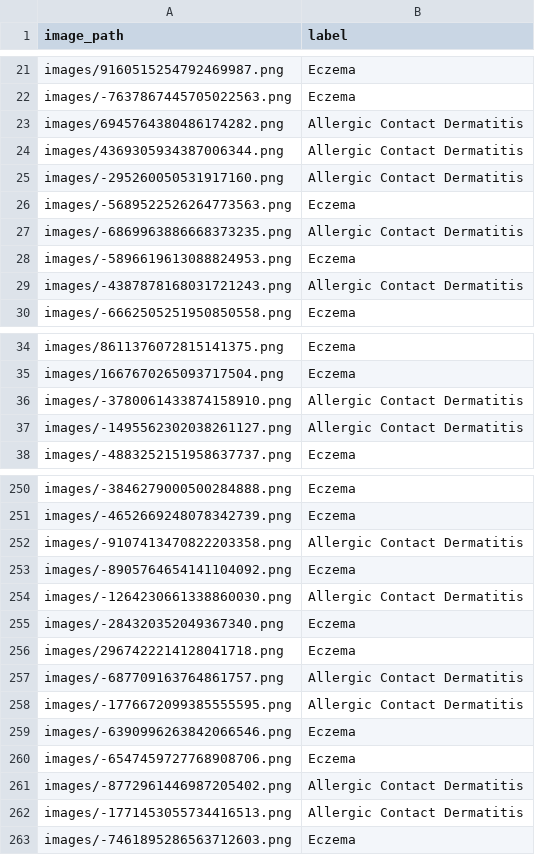
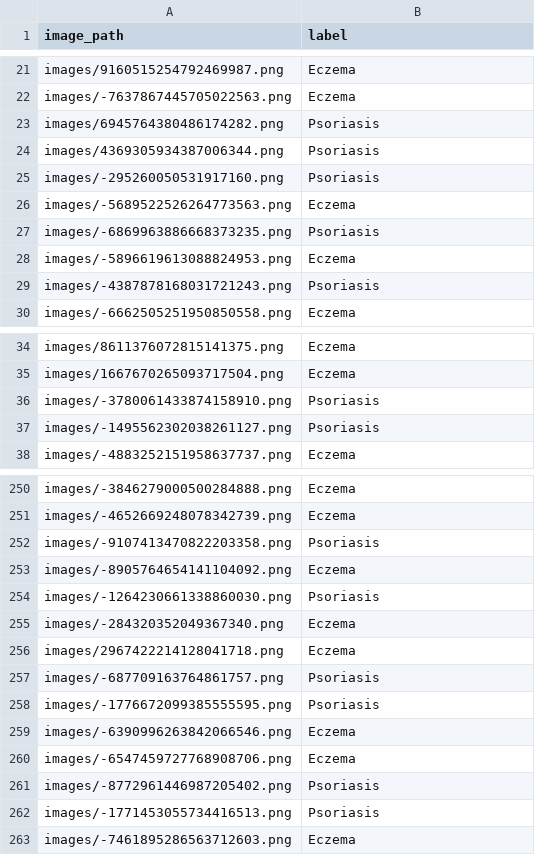
Before and after one commit to buiswrld/SkinGPT-4, a CSV file: pair1.csv, drawn as a sheet; only a part is shown, gaps mark what is left out; the diff covers the shown part only.

Commit message:
corrected pair1 pair2 inference outs

```diff
--- a/pair1.csv
+++ b/pair1.csv
@@ -22,9 +22,9 @@ images/9160515254792469987.png,Eczema
 images/-7637867445705022563.png,Eczema
-images/6945764380486174282.png,Allergic Contact Dermatitis
-images/4369305934387006344.png,Allergic Contact Dermatitis
-images/-295260050531917160.png,Allergic Contact Dermatitis
+images/6945764380486174282.png,Psoriasis
+images/4369305934387006344.png,Psoriasis
+images/-295260050531917160.png,Psoriasis
 images/-5689522526264773563.png,Eczema
-images/-6869963886668373235.png,Allergic Contact Dermatitis
+images/-6869963886668373235.png,Psoriasis
 images/-5896619613088824953.png,Eczema
-images/-4387878168031721243.png,Allergic Contact Dermatitis
+images/-4387878168031721243.png,Psoriasis
 images/-6662505251950850558.png,Eczema
@@ -35,4 +35,4 @@ images/8611376072815141375.png,Eczema
 images/1667670265093717504.png,Eczema
-images/-3780061433874158910.png,Allergic Contact Dermatitis
-images/-1495562302038261127.png,Allergic Contact Dermatitis
+images/-3780061433874158910.png,Psoriasis
+images/-1495562302038261127.png,Psoriasis
 images/-4883252151958637737.png,Eczema
@@ -251,13 +251,13 @@ images/-3846279000500284888.png,Eczema
 images/-4652669248078342739.png,Eczema
-images/-9107413470822203358.png,Allergic Contact Dermatitis
+images/-9107413470822203358.png,Psoriasis
 images/-8905764654141104092.png,Eczema
-images/-1264230661338860030.png,Allergic Contact Dermatitis
+images/-1264230661338860030.png,Psoriasis
 images/-284320352049367340.png,Eczema
 images/2967422214128041718.png,Eczema
-images/-687709163764861757.png,Allergic Contact Dermatitis
-images/-1776672099385555595.png,Allergic Contact Dermatitis
+images/-687709163764861757.png,Psoriasis
+images/-1776672099385555595.png,Psoriasis
 images/-6390996263842066546.png,Eczema
 images/-6547459727768908706.png,Eczema
-images/-8772961446987205402.png,Allergic Contact Dermatitis
-images/-1771453055734416513.png,Allergic Contact Dermatitis
+images/-8772961446987205402.png,Psoriasis
+images/-1771453055734416513.png,Psoriasis
 images/-7461895286563712603.png,Eczema
```
Also changed, not shown: 31 edited cells elsewhere in this file, pair2.csv.
